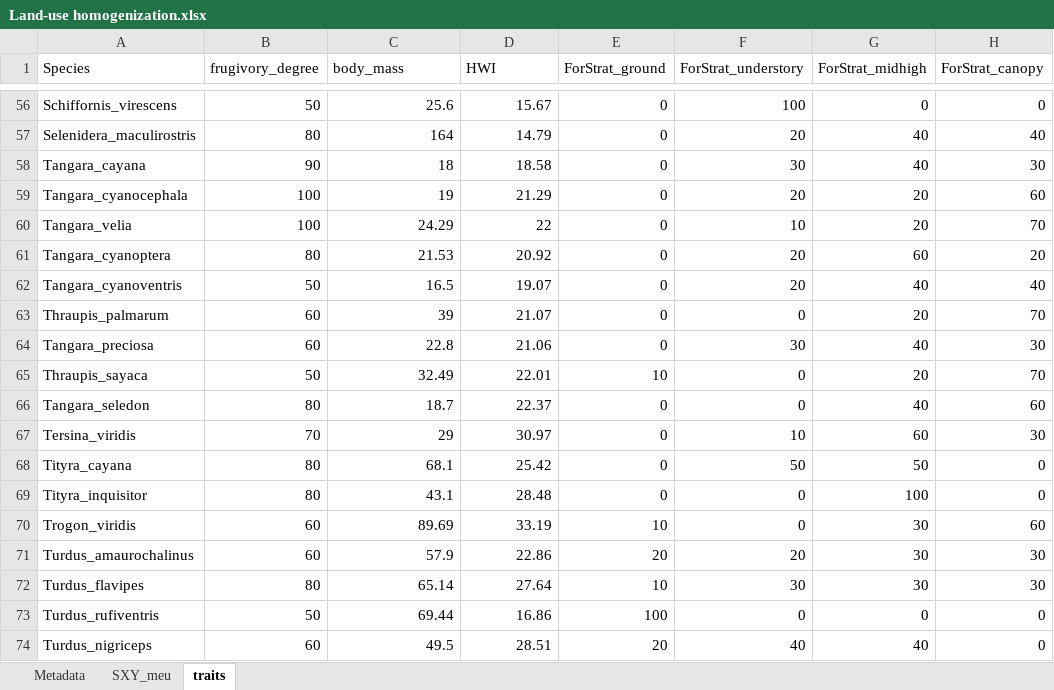
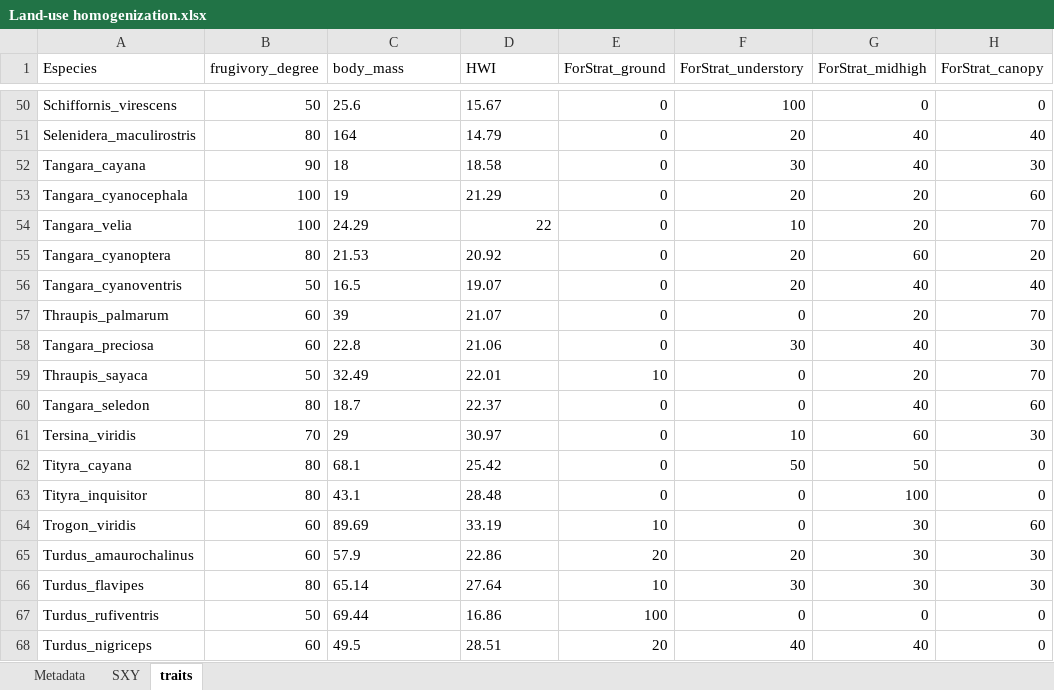
Before and after one commit to CesarEco/Publications, an Excel workbook: land-use homogenization/Land-use homogenization.xlsx, sheet traits, drawn as a sheet; only a part is shown, gaps mark what is left out; values as stored, in another font and other column widths than the file's, no borders; addresses are those after the commit; the diff covers the shown part only; the diff names each change by its address in the sheet, - before the commit and + after, or states it on an @@ line.

```diff
--- a/land-use homogenization/Land-use homogenization.xlsx (sheet traits)
+++ b/land-use homogenization/Land-use homogenization.xlsx (sheet traits)
-sheet tab: SXY_meu
+sheet tab: SXY
-A1: Species
+A1: Especies
-C50:D53 alignment: right
+C50:D53 alignment: left
-C54 alignment: right
+C54 alignment: left
-C55:D68 alignment: right
+C55:D68 alignment: left
```
Also changed, not shown: 6 removed rows and cell formats elsewhere in this sheet, sheet SXY, 1 other file.
